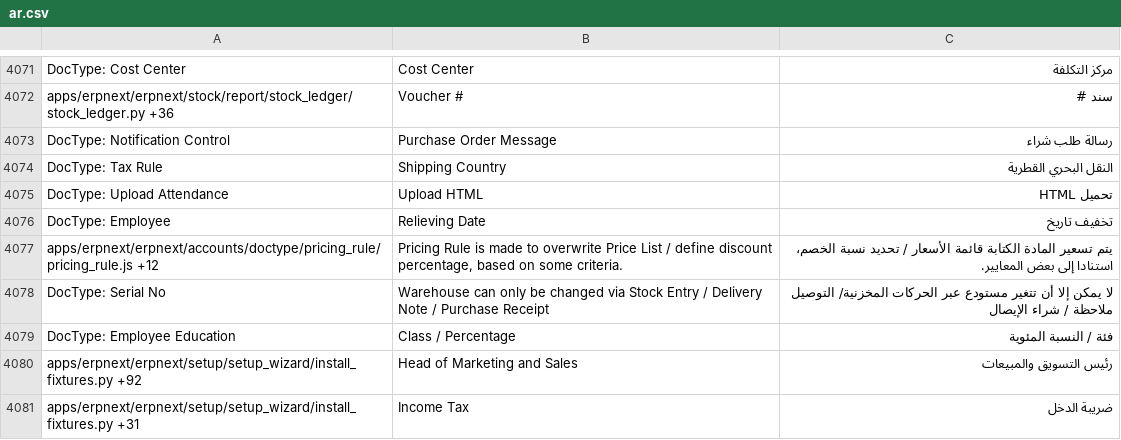
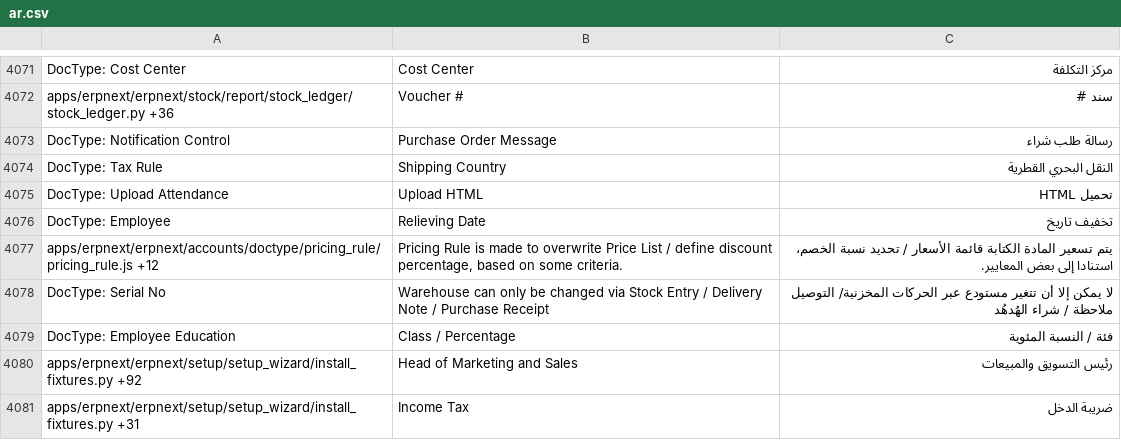
Before and after one commit to samicoder/serb, a CSV file: essal/translations/ar.csv, drawn as a sheet; only a part is shown, gaps mark what is left out; the diff covers the shown part only.

```diff
--- a/essal/translations/ar.csv
+++ b/essal/translations/ar.csv
@@ -4187,3 +4187,3 @@ DocType: Employee,Relieving Date,تخفيف تاريخ
 apps/erpnext/erpnext/accounts/doctype/pricing_rule/pricing_rule.js +12,"Pricing Rule is made to overwrite Price List / define discount percentage, based on some criteria.",يتم تسعير المادة الكتابة قائمة الأسعار / تحديد نسبة الخصم، استنادا إلى بعض المعايير.
-DocType: Serial No,Warehouse can only be changed via Stock Entry / Delivery Note / Purchase Receipt,لا يمكن إلا أن تتغير مستودع عبر الحركات المخزنية/ التوصيل ملاحظة / شراء الإيصال
+DocType: Serial No,Warehouse can only be changed via Stock Entry / Delivery Note / Purchase Receipt,لا يمكن إلا أن تتغير مستودع عبر الحركات المخزنية/ التوصيل ملاحظة / شراء الهُدهُد
 DocType: Employee Education,Class / Percentage,فئة / النسبة المئوية
```
Also changed, not shown: 22 edited cells elsewhere in this file, 2 other files.
